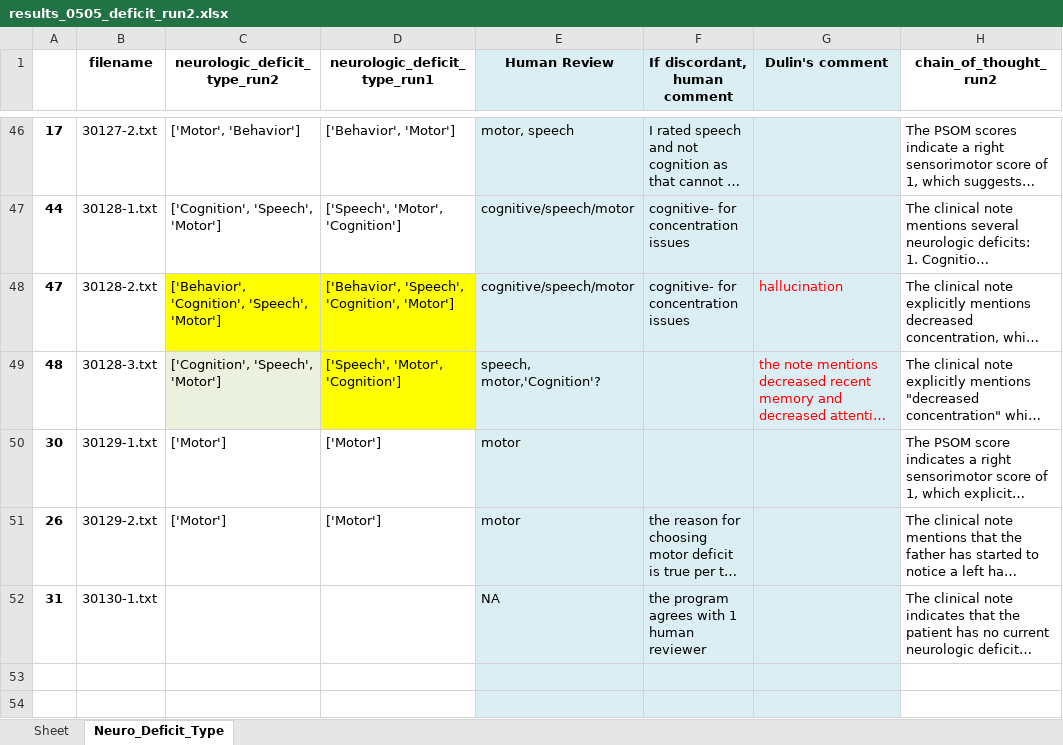
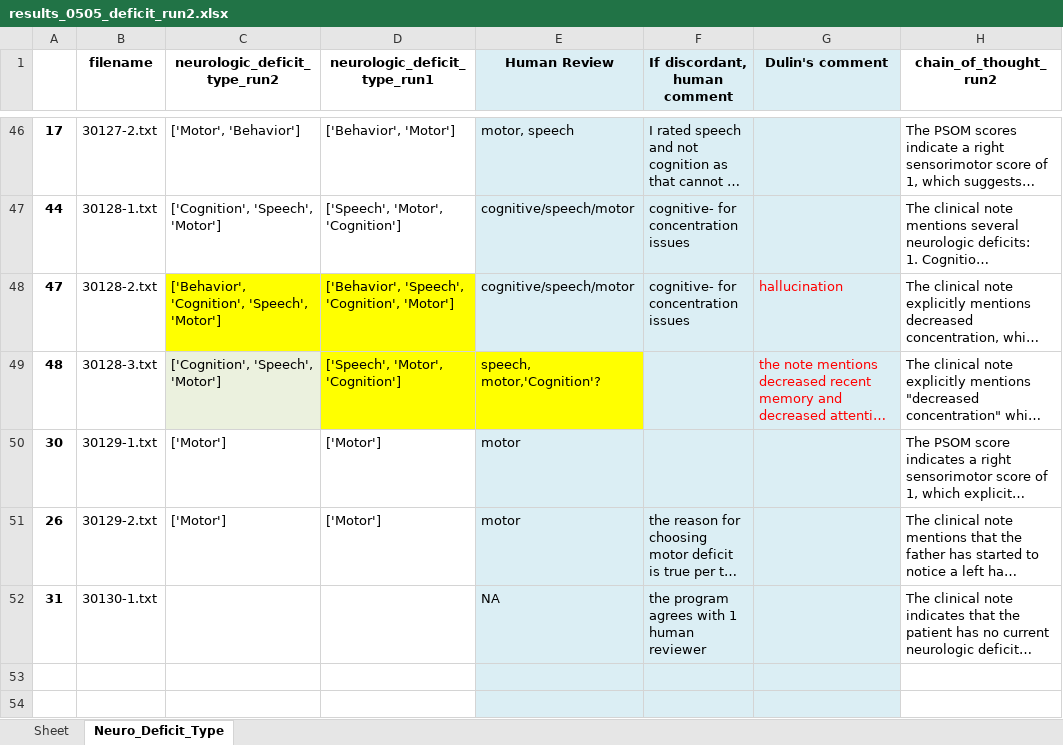
Before and after one commit to dadudu13/IPSS-GPT, an Excel workbook: output/results_0505_deficit_run2.xlsx, sheet Neuro_Deficit_Type, drawn as a sheet; only a part is shown, gaps mark what is left out; long unchanged cells end in …; values as stored, in another font and other column widths than the file's, no borders; the diff names each change by its address in the sheet, - before the commit and + after, or states it on an @@ line.

```diff
--- a/output/results_0505_deficit_run2.xlsx (sheet Neuro_Deficit_Type)
+++ b/output/results_0505_deficit_run2.xlsx (sheet Neuro_Deficit_Type)
-E49 fill: #DBEEF4
+E49 fill: #FFFF00
```
Also changed, not shown: 2 other files.
